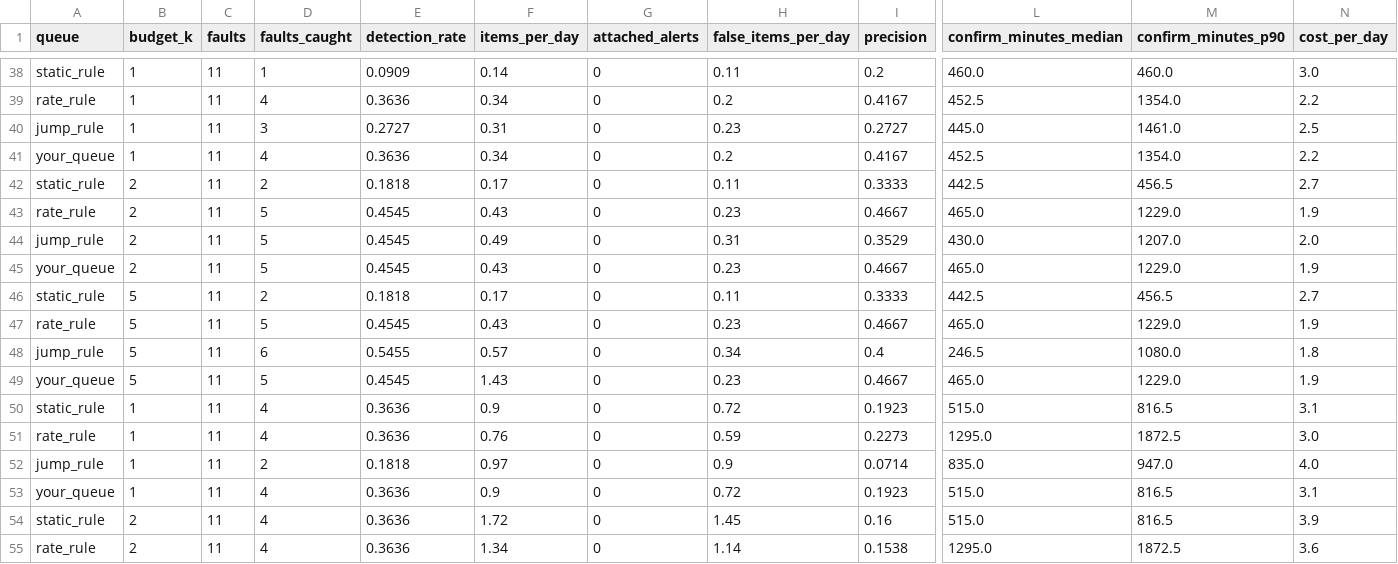
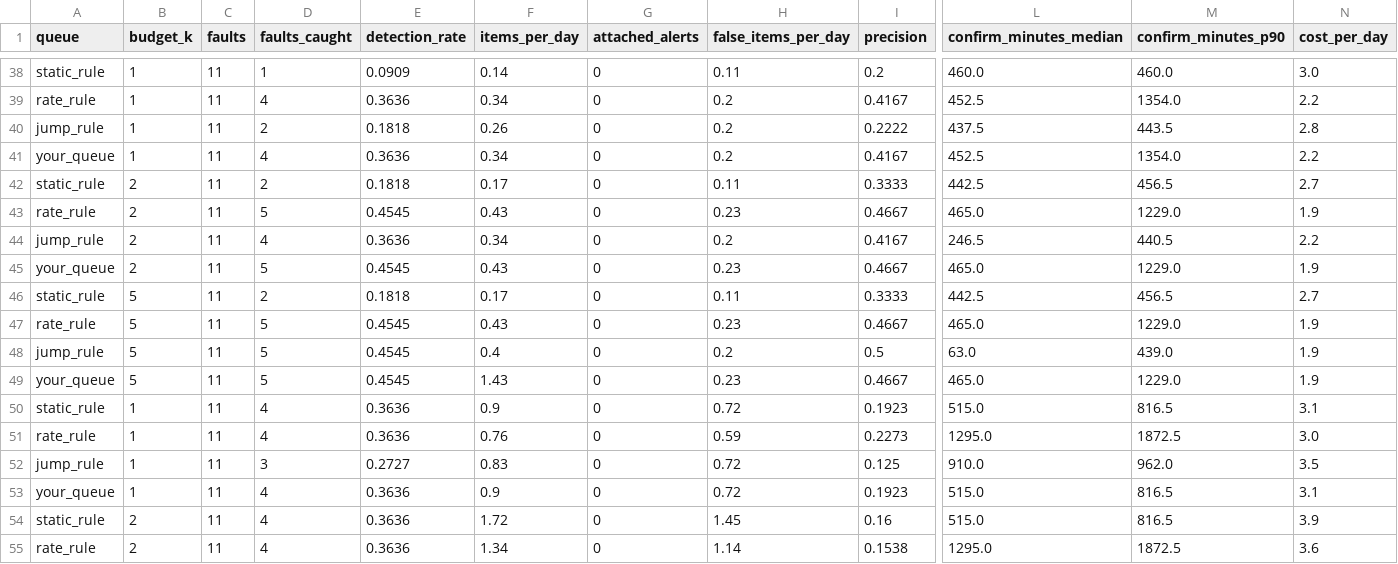
Before and after one commit to amamsy90/alert-fatigue-reduction, a CSV file: app/results/nab_eval.csv, drawn as a sheet; only a part is shown, gaps mark what is left out; the diff covers the shown part only; the diff names each change by its address in the sheet, - before the commit and + after, or states it on an @@ line.

```diff
--- a/app/results/nab_eval.csv
+++ b/app/results/nab_eval.csv
-D40 (faults_caught): 3
+D40 (faults_caught): 2
-E40 (detection_rate): 0.2727
+E40 (detection_rate): 0.1818
-F40 (items_per_day): 0.31
+F40 (items_per_day): 0.26
-H40 (false_items_per_day): 0.23
+H40 (false_items_per_day): 0.2
-I40 (precision): 0.2727
+I40 (precision): 0.2222
-L40 (confirm_minutes_median): 445.0
+L40 (confirm_minutes_median): 437.5
-M40 (confirm_minutes_p90): 1461.0
+M40 (confirm_minutes_p90): 443.5
-N40 (cost_per_day): 2.5
+N40 (cost_per_day): 2.8
-D44 (faults_caught): 5
+D44 (faults_caught): 4
-E44 (detection_rate): 0.4545
+E44 (detection_rate): 0.3636
-F44 (items_per_day): 0.49
+F44 (items_per_day): 0.34
-H44 (false_items_per_day): 0.31
+H44 (false_items_per_day): 0.2
-I44 (precision): 0.3529
+I44 (precision): 0.4167
-L44 (confirm_minutes_median): 430.0
+L44 (confirm_minutes_median): 246.5
-M44 (confirm_minutes_p90): 1207.0
+M44 (confirm_minutes_p90): 440.5
-N44 (cost_per_day): 2.0
+N44 (cost_per_day): 2.2
-D48 (faults_caught): 6
+D48 (faults_caught): 5
-E48 (detection_rate): 0.5455
+E48 (detection_rate): 0.4545
-F48 (items_per_day): 0.57
+F48 (items_per_day): 0.4
-H48 (false_items_per_day): 0.34
+H48 (false_items_per_day): 0.2
-I48 (precision): 0.4
+I48 (precision): 0.5
-L48 (confirm_minutes_median): 246.5
+L48 (confirm_minutes_median): 63.0
-M48 (confirm_minutes_p90): 1080.0
+M48 (confirm_minutes_p90): 439.0
-N48 (cost_per_day): 1.8
+N48 (cost_per_day): 1.9
-D52 (faults_caught): 2
+D52 (faults_caught): 3
-E52 (detection_rate): 0.1818
+E52 (detection_rate): 0.2727
-F52 (items_per_day): 0.97
+F52 (items_per_day): 0.83
-H52 (false_items_per_day): 0.9
+H52 (false_items_per_day): 0.72
-I52 (precision): 0.0714
+I52 (precision): 0.125
-L52 (confirm_minutes_median): 835.0
+L52 (confirm_minutes_median): 910.0
-M52 (confirm_minutes_p90): 947.0
+M52 (confirm_minutes_p90): 962.0
-N52 (cost_per_day): 4.0
+N52 (cost_per_day): 3.5
```
Also changed, not shown: 47 edited cells elsewhere in this file, app/results/nab_settings.csv, 23 other files.
